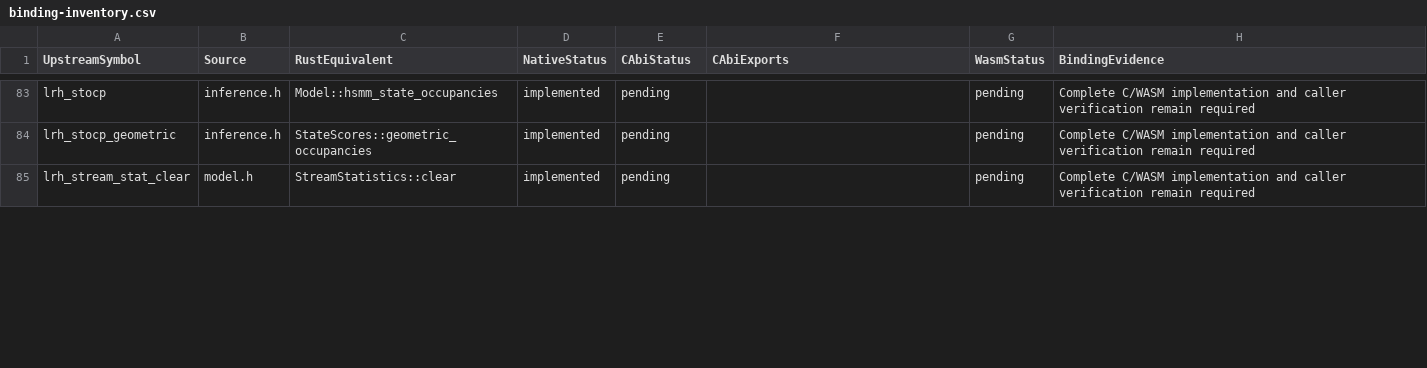
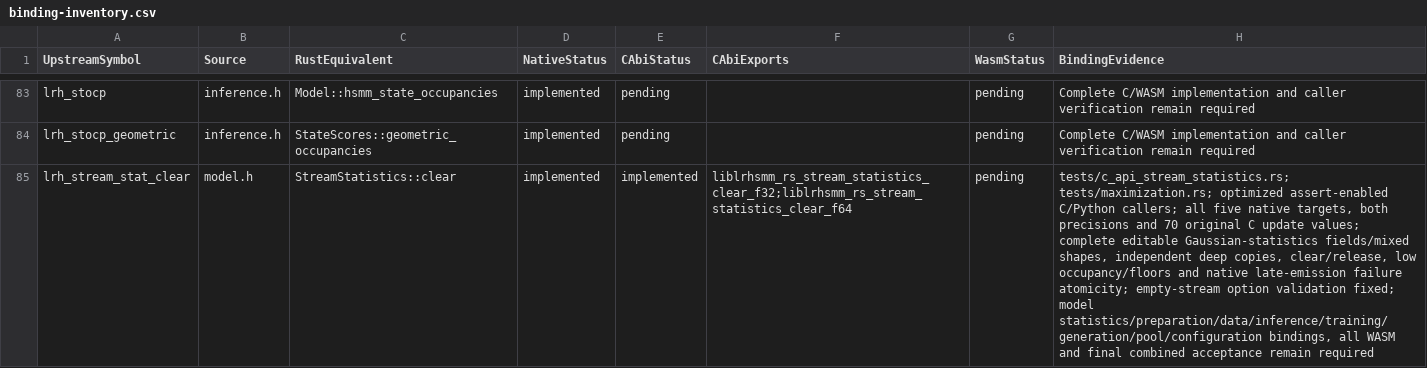
Before and after one commit to Lqm1/liblrhsmm-rs, a CSV file: docs/binding-inventory.csv, drawn as a sheet; only a part is shown, gaps mark what is left out; the diff covers the shown part only; the diff names each change by its address in the sheet, - before the commit and + after, or states it on an @@ line.

Commit message:
feat: expose stream statistics and transactional updates

```diff
--- a/docs/binding-inventory.csv
+++ b/docs/binding-inventory.csv
-E85 (CAbiStatus): pending
+E85 (CAbiStatus): implemented
-F85 (CAbiExports): (empty)
+F85 (CAbiExports): liblrhsmm_rs_stream_statistics_clear_f32;liblrhsmm_rs_stream_statistics_clear_f64
-H85 (BindingEvidence): Complete C/WASM implementation and caller verification remain required
+H85 (BindingEvidence): tests/c_api_stream_statistics.rs; tests/maximization.rs; optimized assert-enabled C/Python callers; all five native targets, both precisions and 70 original C update values; complete editable Gaussian-statistics fields/mixed shapes, independent deep copies, clear/release, low occupancy/floors and native late-emission failure atomicity; empty-stream option validation fixed; model statistics/preparation/data/inference/training/generation/pool/configuration bindings, all WASM and final combined acceptance remain required
```
Also changed, not shown: 9 edited cells elsewhere in this file, 12 other files.
